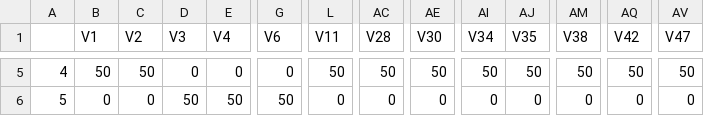
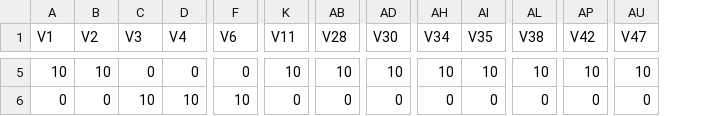
Before and after one commit to hengxingzou/Zou2023AmNat, a CSV file: SavedMetacoms/metacom_1.csv, drawn as a sheet; only a part is shown, gaps mark what is left out; removed rows and columns are numbered as before the commit, all else as after; the diff covers the shown part only; the diff names each change by its address in the sheet, - before the commit and + after, or states it on an @@ line.

```diff
--- a/SavedMetacoms/metacom_1.csv
+++ b/SavedMetacoms/metacom_1.csv
-column A, rows 5-6: 4 | 5
-A5 (V1): 50
+A5 (V1): 10
-B5 (V2): 50
+B5 (V2): 10
-K5 (V11): 50
+K5 (V11): 10
-AB5 (V28): 50
+AB5 (V28): 10
-AD5 (V30): 50
+AD5 (V30): 10
-AH5 (V34): 50
+AH5 (V34): 10
-AI5 (V35): 50
+AI5 (V35): 10
-AL5 (V38): 50
+AL5 (V38): 10
-AP5 (V42): 50
+AP5 (V42): 10
-AU5 (V47): 50
+AU5 (V47): 10
-C6 (V3): 50
+C6 (V3): 10
-D6 (V4): 50
+D6 (V4): 10
-F6 (V6): 50
+F6 (V6): 10
```
Also changed, not shown: 37 edited cells elsewhere in this file, SavedMetacoms/metacom_2.csv.
